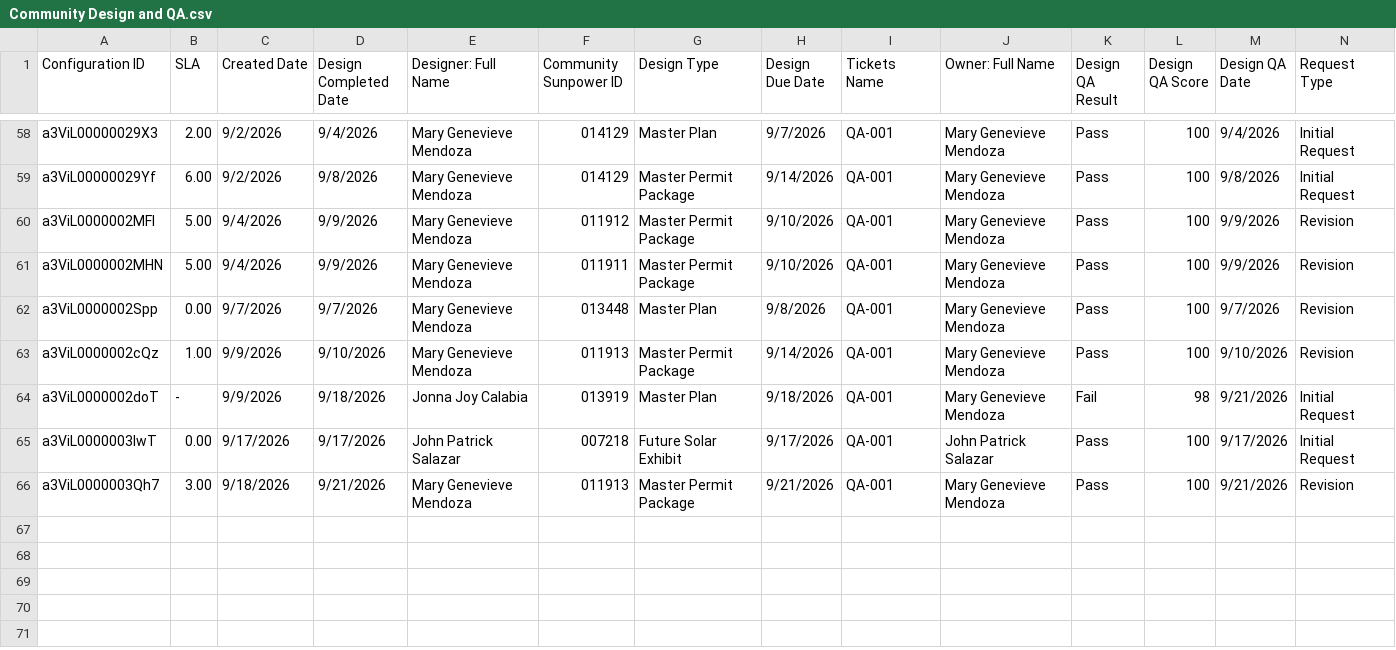
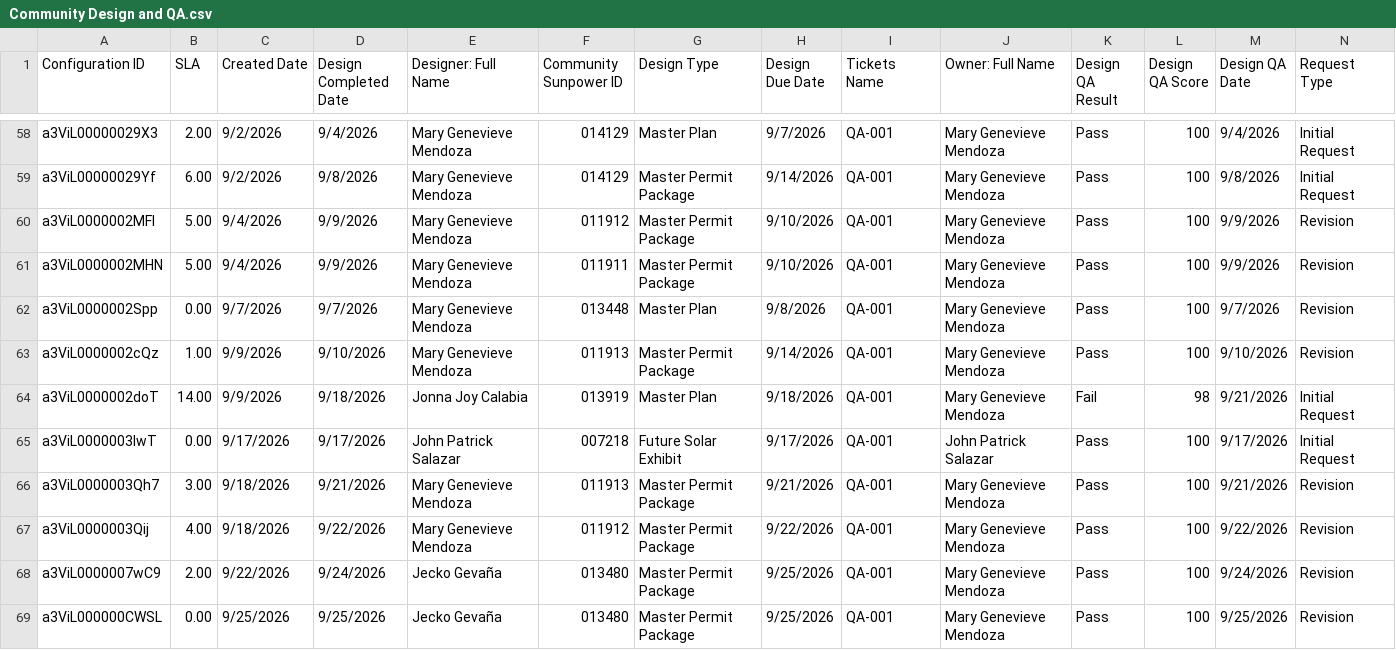
Before and after one commit to newhomes-ops/design-andon, a CSV file: Community Design and QA.csv, drawn as a sheet; only a part is shown, gaps mark what is left out.

```diff
--- a/Community Design and QA.csv
+++ b/Community Design and QA.csv
@@ -63,4 +63,7 @@ a3ViL0000002Spp,0.00,9/7/2026,9/7/2026,Mary Genevieve Mendoza,013448,Master Plan
 a3ViL0000002cQz,1.00,9/9/2026,9/10/2026,Mary Genevieve Mendoza,011913,Master Permit Package,9/14/2026,QA-001,Mary Genevieve Mendoza,Pass,100,9/10/2026,Revision
-a3ViL0000002doT,-,9/9/2026,9/18/2026,Jonna Joy Calabia,013919,Master Plan,9/18/2026,QA-001,Mary Genevieve Mendoza,Fail,98,9/21/2026,Initial Request
+a3ViL0000002doT,14.00,9/9/2026,9/18/2026,Jonna Joy Calabia,013919,Master Plan,9/18/2026,QA-001,Mary Genevieve Mendoza,Fail,98,9/21/2026,Initial Request
 a3ViL0000003IwT,0.00,9/17/2026,9/17/2026,John Patrick Salazar,007218,Future Solar Exhibit,9/17/2026,QA-001,John Patrick Salazar,Pass,100,9/17/2026,Initial Request
 a3ViL0000003Qh7,3.00,9/18/2026,9/21/2026,Mary Genevieve Mendoza,011913,Master Permit Package,9/21/2026,QA-001,Mary Genevieve Mendoza,Pass,100,9/21/2026,Revision
+a3ViL0000003Qij,4.00,9/18/2026,9/22/2026,Mary Genevieve Mendoza,011912,Master Permit Package,9/22/2026,QA-001,Mary Genevieve Mendoza,Pass,100,9/22/2026,Revision
+a3ViL0000007wC9,2.00,9/22/2026,9/24/2026,Jecko Gevaña,013480,Master Permit Package,9/25/2026,QA-001,Mary Genevieve Mendoza,Pass,100,9/24/2026,Revision
+a3ViL000000CWSL,0.00,9/25/2026,9/25/2026,Jecko Gevaña,013480,Master Permit Package,9/25/2026,QA-001,Mary Genevieve Mendoza,Pass,100,9/25/2026,Revision
```
Also changed, not shown: Community Electrical Review.csv, Community Structural Review.csv, 5 other files.
